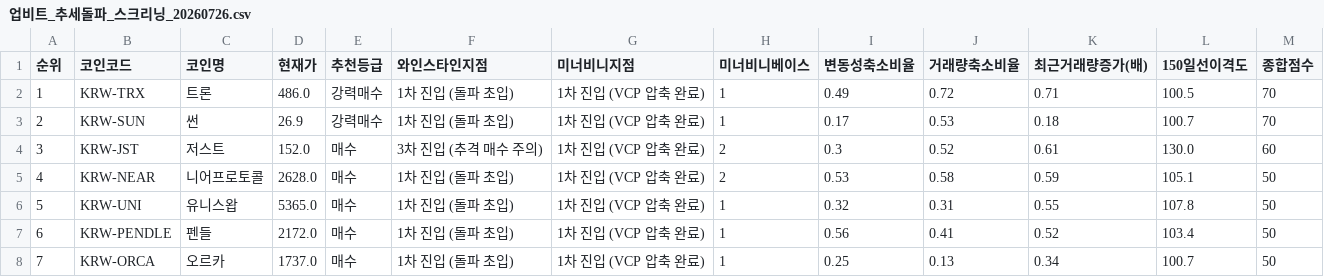
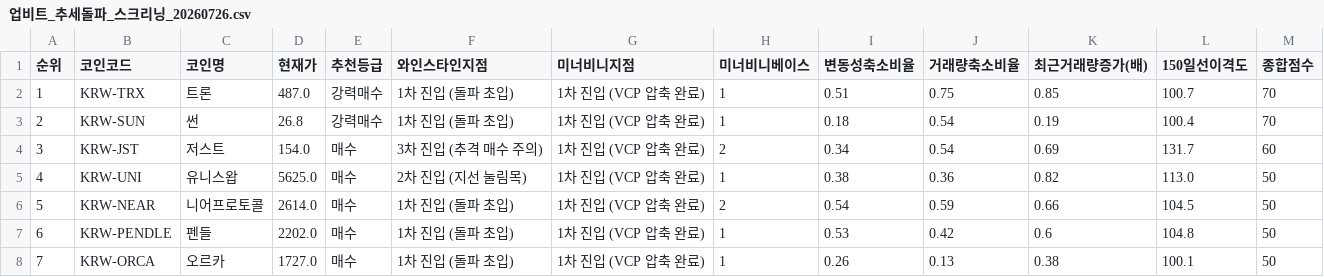
Before and after one commit to nicegoodguy84/upbit-crypto-screener, a CSV file: 업비트_추세돌파_스크리닝_20260726.csv, drawn as a sheet; only a part is shown; removed rows and columns are numbered as before the commit, all else as after; the diff covers the shown part only; the diff names each change by its address in the sheet, - before the commit and + after, or states it on an @@ line.

```diff
--- a/업비트_추세돌파_스크리닝_20260726.csv
+++ b/업비트_추세돌파_스크리닝_20260726.csv
-D2 (현재가): 486.0
+D2 (현재가): 487.0
-I2 (변동성축소비율): 0.49
+I2 (변동성축소비율): 0.51
-J2 (거래량축소비율): 0.72
+J2 (거래량축소비율): 0.75
-K2 (최근거래량증가(배)): 0.71
+K2 (최근거래량증가(배)): 0.85
-L2 (150일선이격도): 100.5
+L2 (150일선이격도): 100.7
-D3 (현재가): 26.9
+D3 (현재가): 26.8
-I3 (변동성축소비율): 0.17
+I3 (변동성축소비율): 0.18
-J3 (거래량축소비율): 0.53
+J3 (거래량축소비율): 0.54
-K3 (최근거래량증가(배)): 0.18
+K3 (최근거래량증가(배)): 0.19
-L3 (150일선이격도): 100.7
+L3 (150일선이격도): 100.4
-D4 (현재가): 152.0
+D4 (현재가): 154.0
-I4 (변동성축소비율): 0.3
+I4 (변동성축소비율): 0.34
-J4 (거래량축소비율): 0.52
+J4 (거래량축소비율): 0.54
-K4 (최근거래량증가(배)): 0.61
+K4 (최근거래량증가(배)): 0.69
-L4 (150일선이격도): 130.0
+L4 (150일선이격도): 131.7
+row 5: 4 | KRW-UNI | 유니스왑 | 5625.0 | 매수 | 2차 진입 (지선 눌림목) | 1차 진입 (VCP 압축 완료) | 1 | 0.38 | 0.36 | 0.82 | 113.0 | 50
@@ column A (순위) renumbered from row 6 down @@
-D6 (현재가): 2628.0
+D6 (현재가): 2614.0
-I6 (변동성축소비율): 0.53
+I6 (변동성축소비율): 0.54
-J6 (거래량축소비율): 0.58
+J6 (거래량축소비율): 0.59
-K6 (최근거래량증가(배)): 0.59
+K6 (최근거래량증가(배)): 0.66
-L6 (150일선이격도): 105.1
+L6 (150일선이격도): 104.5
-row 6: 5 | KRW-UNI | 유니스왑 | 5365.0 | 매수 | 1차 진입 (돌파 초입) | 1차 진입 (VCP 압축 완료) | 1 | 0.32 | 0.31 | 0.55 | 107.8 | 50
-D7 (현재가): 2172.0
+D7 (현재가): 2202.0
-I7 (변동성축소비율): 0.56
+I7 (변동성축소비율): 0.53
-J7 (거래량축소비율): 0.41
+J7 (거래량축소비율): 0.42
-K7 (최근거래량증가(배)): 0.52
+K7 (최근거래량증가(배)): 0.6
-L7 (150일선이격도): 103.4
+L7 (150일선이격도): 104.8
-D8 (현재가): 1737.0
+D8 (현재가): 1727.0
-I8 (변동성축소비율): 0.25
+I8 (변동성축소비율): 0.26
-K8 (최근거래량증가(배)): 0.34
+K8 (최근거래량증가(배)): 0.38
-L8 (150일선이격도): 100.7
+L8 (150일선이격도): 100.1
```
Also changed, not shown: 1 removed row and 21 edited cells elsewhere in this file, 2 other files.
